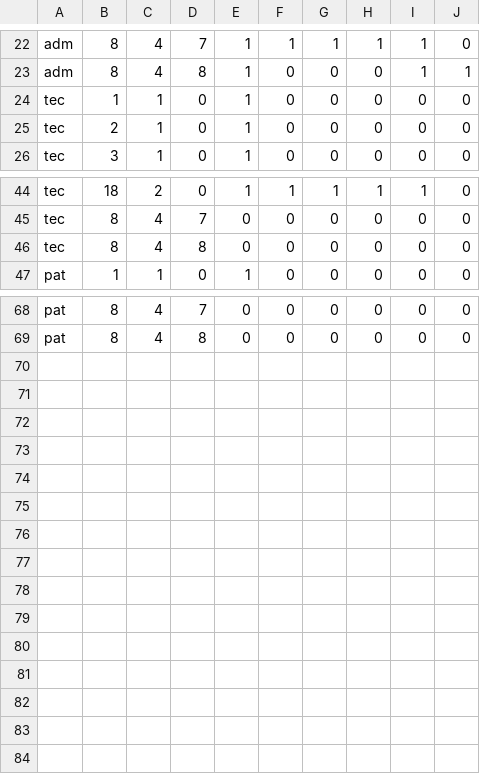
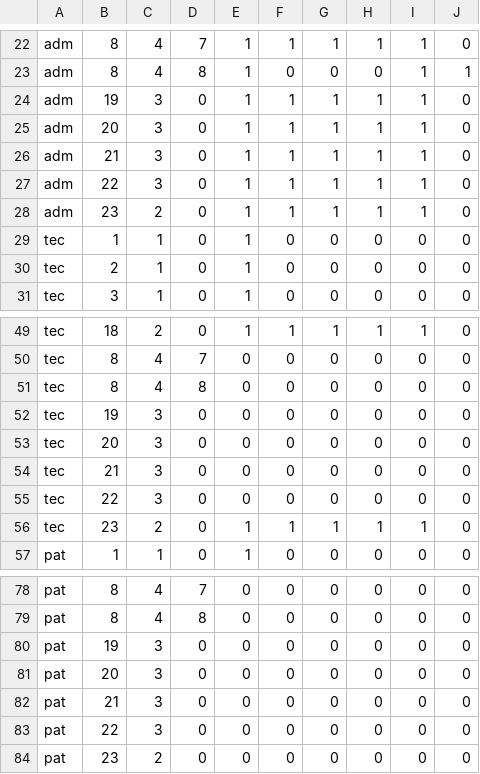
Before and after one commit to MrAisenodni/rs_maternal, a CSV file: database/csv/Settings/MenuAccess.csv, drawn as a sheet; only a part is shown, gaps mark what is left out; the diff names each change by its address in the sheet, - before the commit and + after, or states it on an @@ line.

```diff
--- a/database/csv/Settings/MenuAccess.csv
+++ b/database/csv/Settings/MenuAccess.csv
+row 24: adm | 19 | 3 | 0 | 1 | 1 | 1 | 1 | 1 | 0
+row 25: adm | 20 | 3 | 0 | 1 | 1 | 1 | 1 | 1 | 0
+row 26: adm | 21 | 3 | 0 | 1 | 1 | 1 | 1 | 1 | 0
+row 27: adm | 22 | 3 | 0 | 1 | 1 | 1 | 1 | 1 | 0
+row 28: adm | 23 | 2 | 0 | 1 | 1 | 1 | 1 | 1 | 0
+row 52: tec | 19 | 3 | 0 | 0 | 0 | 0 | 0 | 0 | 0
+row 53: tec | 20 | 3 | 0 | 0 | 0 | 0 | 0 | 0 | 0
+row 54: tec | 21 | 3 | 0 | 0 | 0 | 0 | 0 | 0 | 0
+row 55: tec | 22 | 3 | 0 | 0 | 0 | 0 | 0 | 0 | 0
+row 56: tec | 23 | 2 | 0 | 1 | 1 | 1 | 1 | 1 | 0
+row 80: pat | 19 | 3 | 0 | 0 | 0 | 0 | 0 | 0 | 0
+row 81: pat | 20 | 3 | 0 | 0 | 0 | 0 | 0 | 0 | 0
+row 82: pat | 21 | 3 | 0 | 0 | 0 | 0 | 0 | 0 | 0
+row 83: pat | 22 | 3 | 0 | 0 | 0 | 0 | 0 | 0 | 0
+row 84: pat | 23 | 2 | 0 | 0 | 0 | 0 | 0 | 0 | 0
```
Also changed, not shown: database/csv/Settings/Menu.csv, database/csv/Settings/SubMenu.csv, 30 other files.
